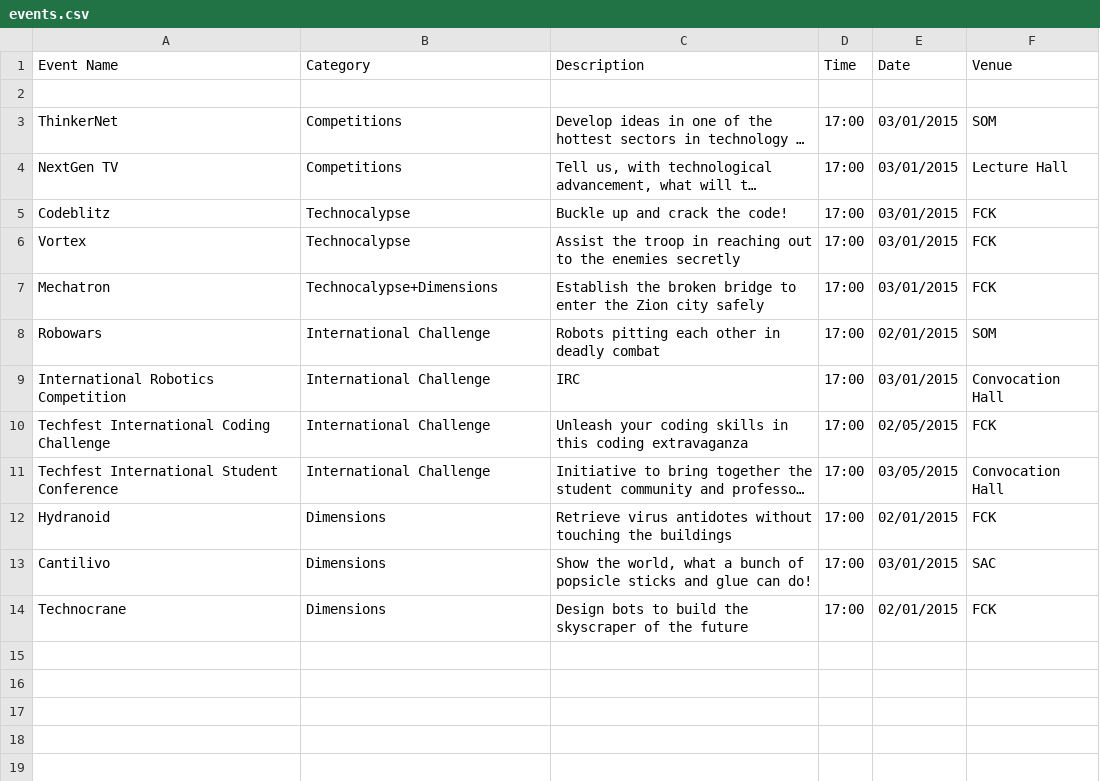
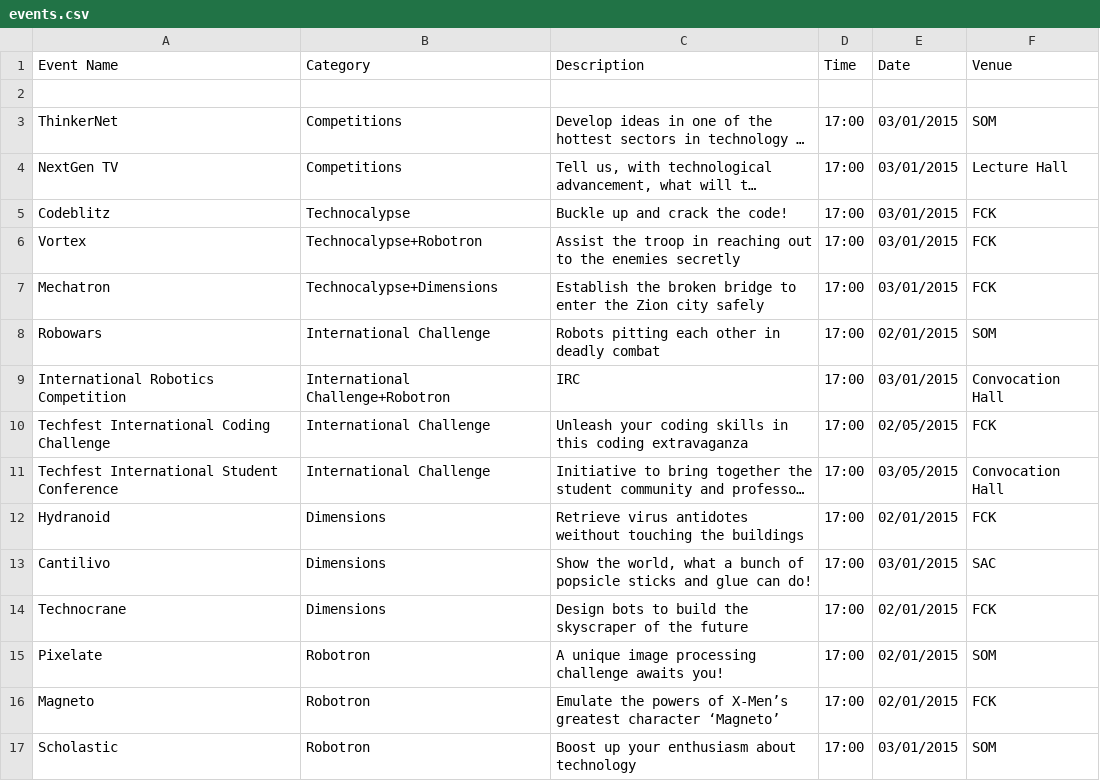
Before and after one commit to meetps/TechFest2k15, a CSV file: app/src/main/assets/events.csv, drawn as a sheet; long unchanged cells end in …; the diff names each change by its address in the sheet, - before the commit and + after, or states it on an @@ line.

Commit message:
Add robotron events details

```diff
--- a/app/src/main/assets/events.csv
+++ b/app/src/main/assets/events.csv
-B6 (Category): Technocalypse
+B6 (Category): Technocalypse+Robotron
-B9 (Category): International Challenge
+B9 (Category): International Challenge+Robotron
-C12 (Description): …virus antidotes without touching the…
+C12 (Description): …virus antidotes weithout touching the…
+row 15: Pixelate | Robotron | A unique image processing challenge awaits you! | 17:00 | 02/01/2015 | SOM
+row 16: Magneto | Robotron | Emulate the powers of X-Men’s greatest character ‘Magneto’ | 17:00 | 02/01/2015 | FCK
+row 17: Scholastic | Robotron | Boost up your enthusiasm about technology | 17:00 | 03/01/2015 | SOM
```
Also changed, not shown: 5 other files.
